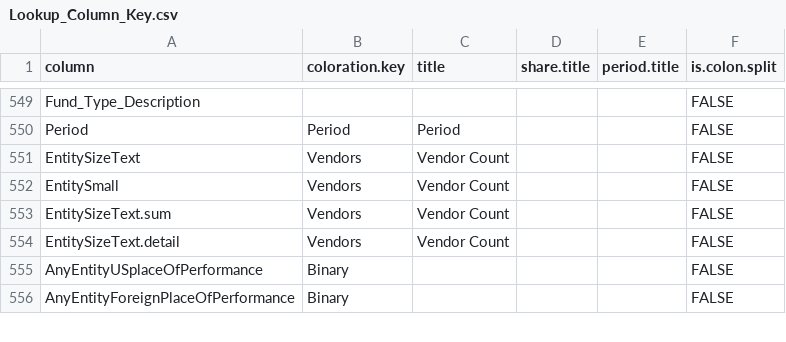
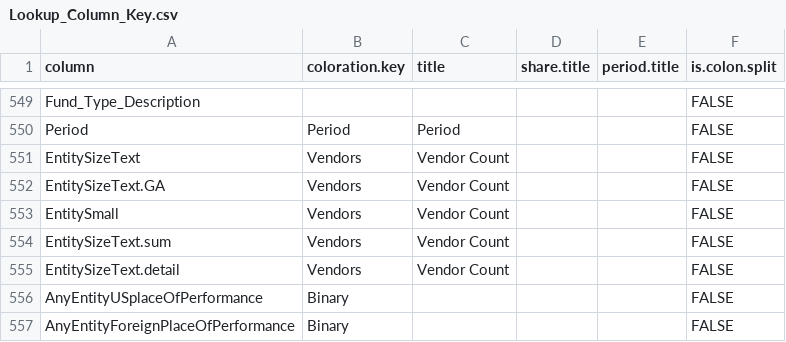
Before and after one commit to CSISdefense/Lookup-Tables, a CSV file: style/Lookup_Column_Key.csv, drawn as a sheet; only a part is shown, gaps mark what is left out.

```diff
--- a/style/Lookup_Column_Key.csv
+++ b/style/Lookup_Column_Key.csv
@@ -551,2 +551,3 @@ Period,Period,Period,,,FALSE
 EntitySizeText,Vendors,Vendor Count,,,FALSE
+EntitySizeText.GA,Vendors,Vendor Count,,,FALSE
 EntitySmall,Vendors,Vendor Count,,,FALSE
```
Also changed, not shown: style/Lookup_Coloration.csv, 1 other file.
